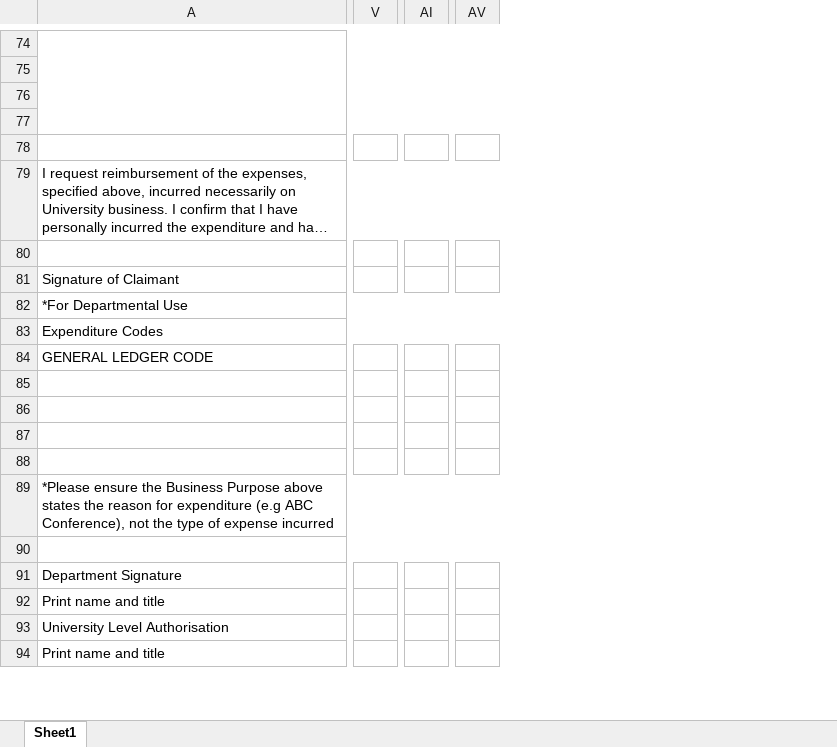
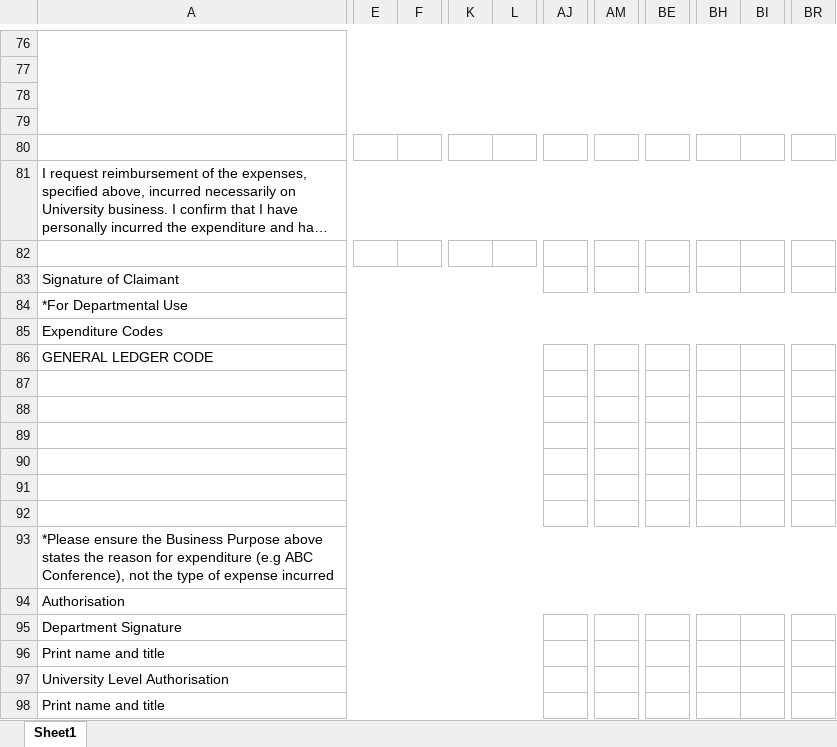
Before and after one commit to CyberSandwich/cybersandwich.github.io, an Excel workbook: fp16a/fp16a.xlsx, sheet Sheet1, drawn as a sheet; only a part is shown, gaps mark what is left out; long unchanged cells end in …; values as stored, in another font and other column widths than the file's, no cell formats; charts and pictures not drawn; removed rows and columns are numbered as before the commit, all else as after; rows hold the shown columns only; the diff covers the shown part only; the diff names each change by its address in the sheet, - before the commit and + after, or states it on an @@ line.

```diff
--- a/fp16a/fp16a.xlsx (sheet Sheet1)
+++ b/fp16a/fp16a.xlsx (sheet Sheet1)
+column E, empty
+column F, empty
+column K, empty
+column L, empty
-column V, empty
-column AI, empty
+column AJ, empty
+column AM, empty
-column AV, empty
+column BE, empty
+column BH, empty
+column BI, empty
+column BR, empty
-A81:O81 merged
+A83:M83 merged
+row 91: (empty)
+row 92: (empty)
-A94: (empty)
+A94: Authorisation
-A91:O91 merged
+A95:P95 merged
-A92:O92 merged
+A96:P96 merged
-A93:O93 merged
+A97:P97 merged
-A94:O94 merged
+A98:P98 merged
```
Also changed, not shown: 11 added rows, 9 removed rows, 1 moved row, 8 added columns, 13 removed columns, 20 edited cells and merged cells elsewhere in this sheet, cell formats, formulas that keep their value, charts or pictures, 2 other files.
